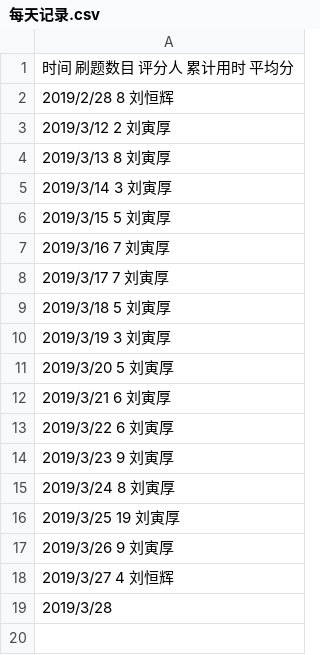
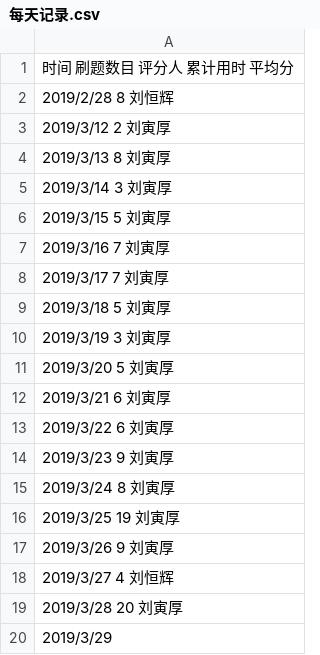
Before and after one commit to Cupidlyh/C_language_practice, a CSV file: daily/每天记录.csv, drawn as a sheet.

Commit message:
Update 每天记录.csv

```diff
--- a/daily/每天记录.csv
+++ b/daily/每天记录.csv
@@ -18,2 +18,3 @@
 2019/3/27         4            刘恒辉
-2019/3/28
+2019/3/28         20           刘寅厚
+2019/3/29
```
